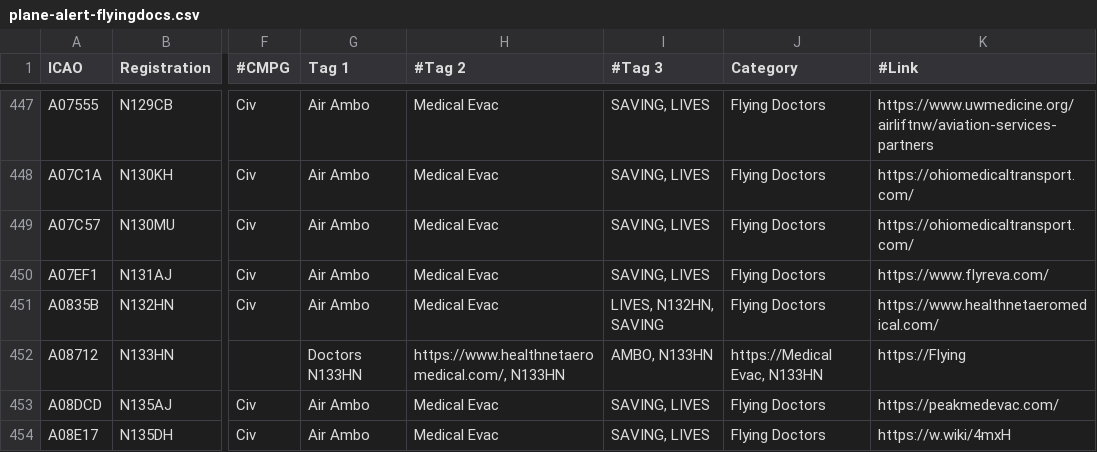
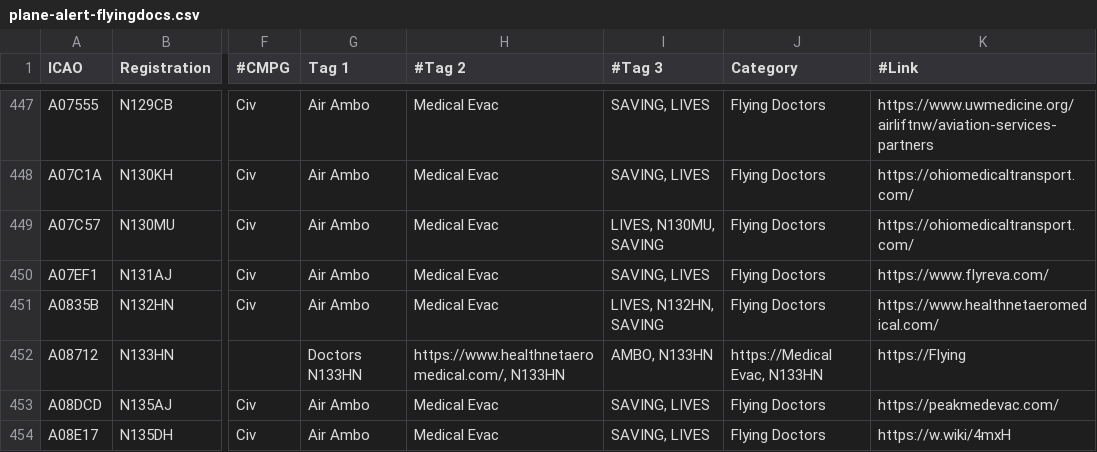
Before and after one commit to djrexishere91/df-adsb-lists, a CSV file: plane-alert-flyingdocs.csv, drawn as a sheet; only a part is shown, gaps mark what is left out; the diff names each change by its address in the sheet, - before the commit and + after, or states it on an @@ line.

```diff
--- a/plane-alert-flyingdocs.csv
+++ b/plane-alert-flyingdocs.csv
-I449 (#Tag 3): SAVING, LIVES
+I449 (#Tag 3): LIVES, N130MU, SAVING
```
Also changed, not shown: plane-alert-civ-curated-images.csv, plane-alert-gov-images.csv, 1 other file.
